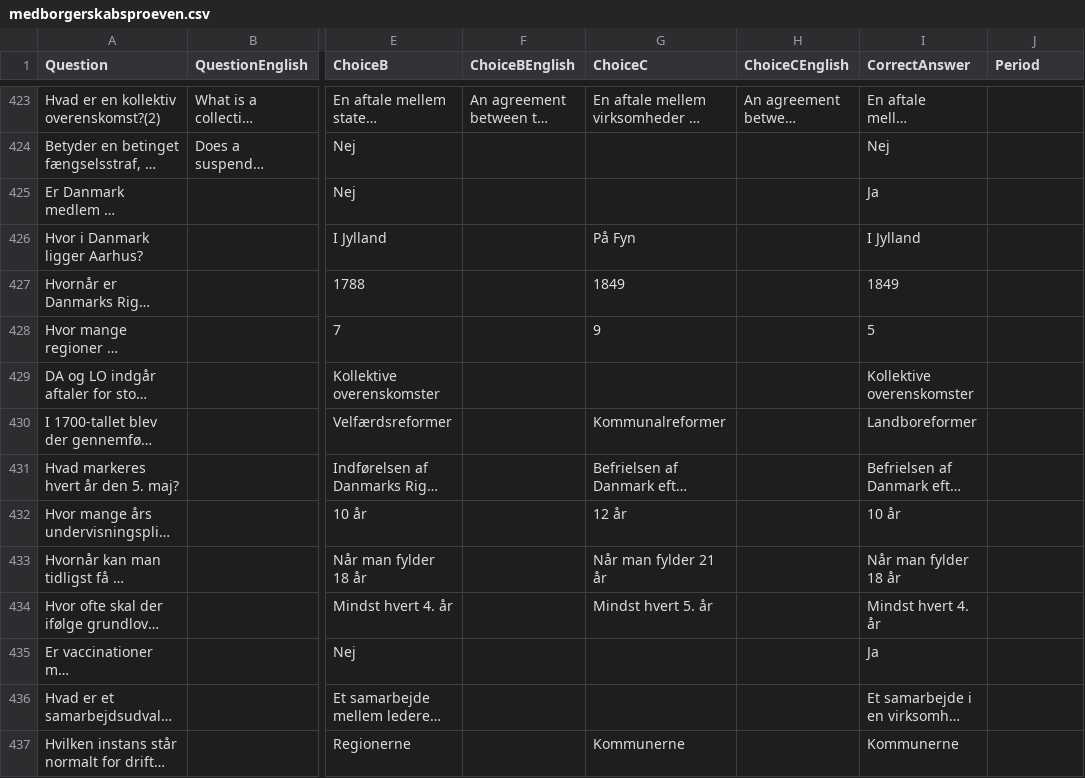
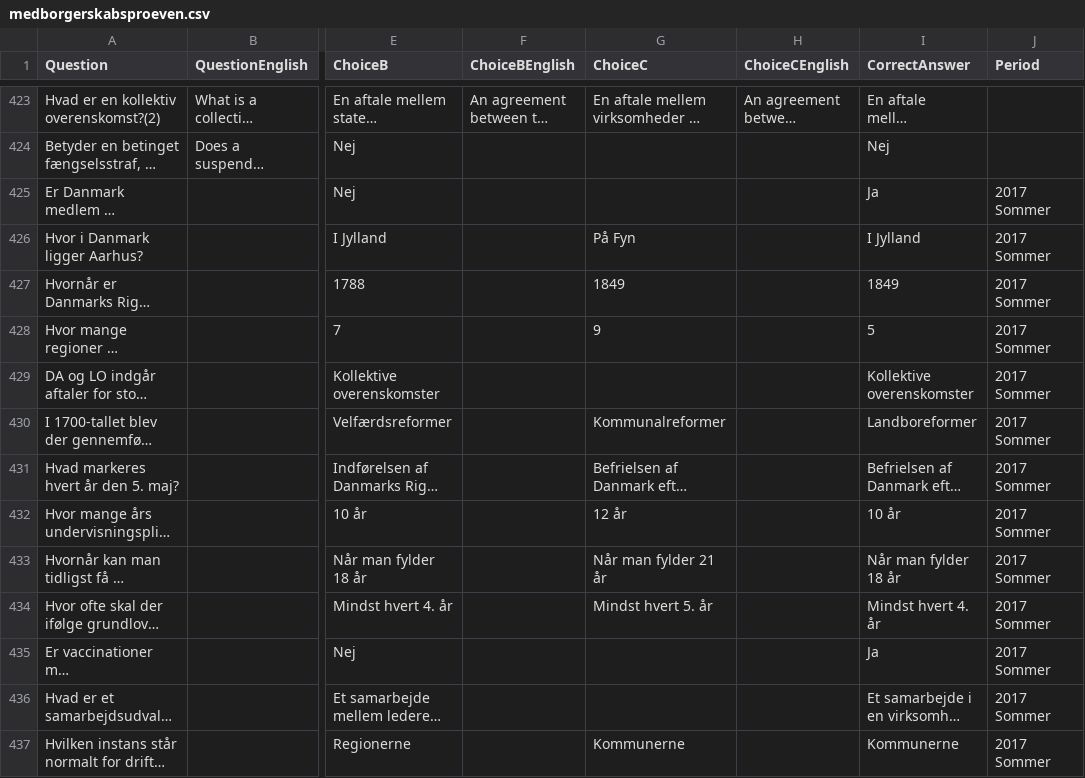
Before and after one commit to emreyurdaor-github/Flashcards, a CSV file: Flashcards/Data/medborgerskabsproeven.csv, drawn as a sheet; only a part is shown, gaps mark what is left out; long unchanged cells end in …; the diff covers the shown part only; the diff names each change by its address in the sheet, - before the commit and + after, or states it on an @@ line.

Commit message:
Update medborgerskabsproeven.csv with additional quiz questions and English translations

```diff
--- a/Flashcards/Data/medborgerskabsproeven.csv
+++ b/Flashcards/Data/medborgerskabsproeven.csv
-J425:J437 (Period): (empty)
+J425:J437 (Period): 2017 Sommer
```
Also changed, not shown: 12 edited cells elsewhere in this file.
